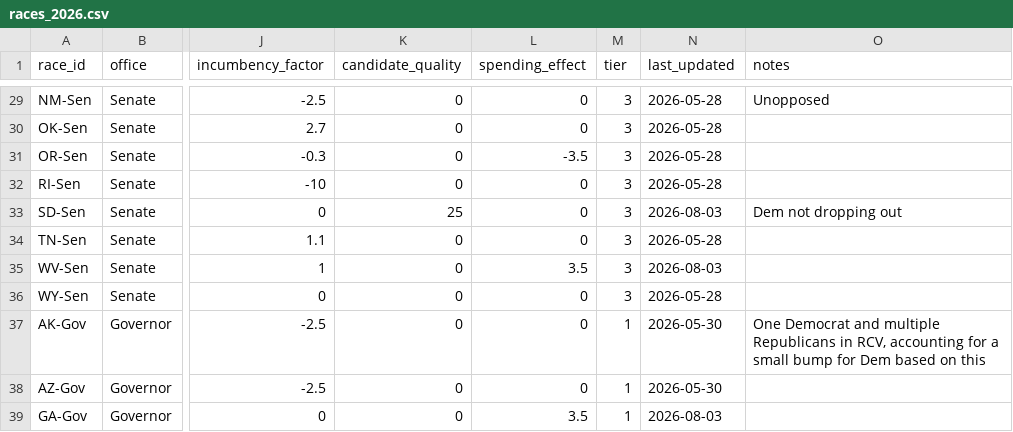
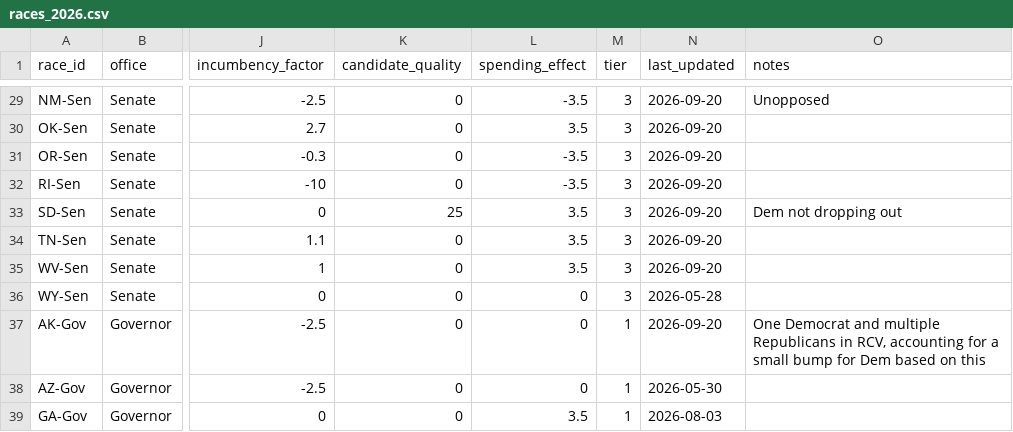
Before and after one commit to krishna-on-gh/carlosneedle, a CSV file: data/races_2026.csv, drawn as a sheet; only a part is shown, gaps mark what is left out; the diff covers the shown part only; the diff names each change by its address in the sheet, - before the commit and + after, or states it on an @@ line.

```diff
--- a/data/races_2026.csv
+++ b/data/races_2026.csv
-L29 (spending_effect): 0
+L29 (spending_effect): -3.5
-N29:N32 (last_updated): 2026-05-28
+N29:N32 (last_updated): 2026-09-20
-L30 (spending_effect): 0
+L30 (spending_effect): 3.5
-L32 (spending_effect): 0
+L32 (spending_effect): -3.5
-L33:L34 (spending_effect): 0
+L33:L34 (spending_effect): 3.5
-N33 (last_updated): 2026-08-03
+N33 (last_updated): 2026-09-20
-N34 (last_updated): 2026-05-28
+N34 (last_updated): 2026-09-20
-N35 (last_updated): 2026-08-03
+N35 (last_updated): 2026-09-20
-N37 (last_updated): 2026-05-30
+N37 (last_updated): 2026-09-20
```
Also changed, not shown: 37 edited cells elsewhere in this file.
